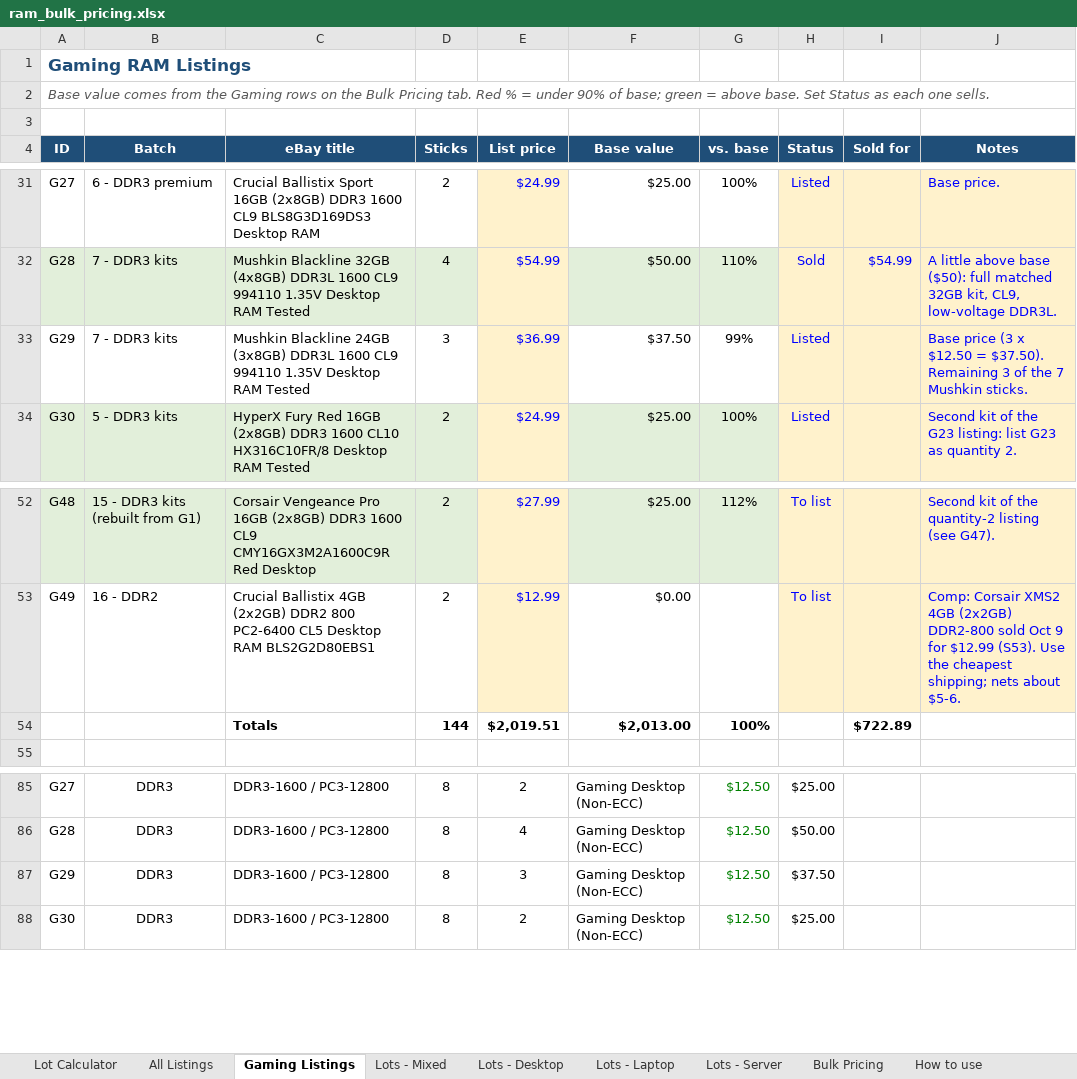
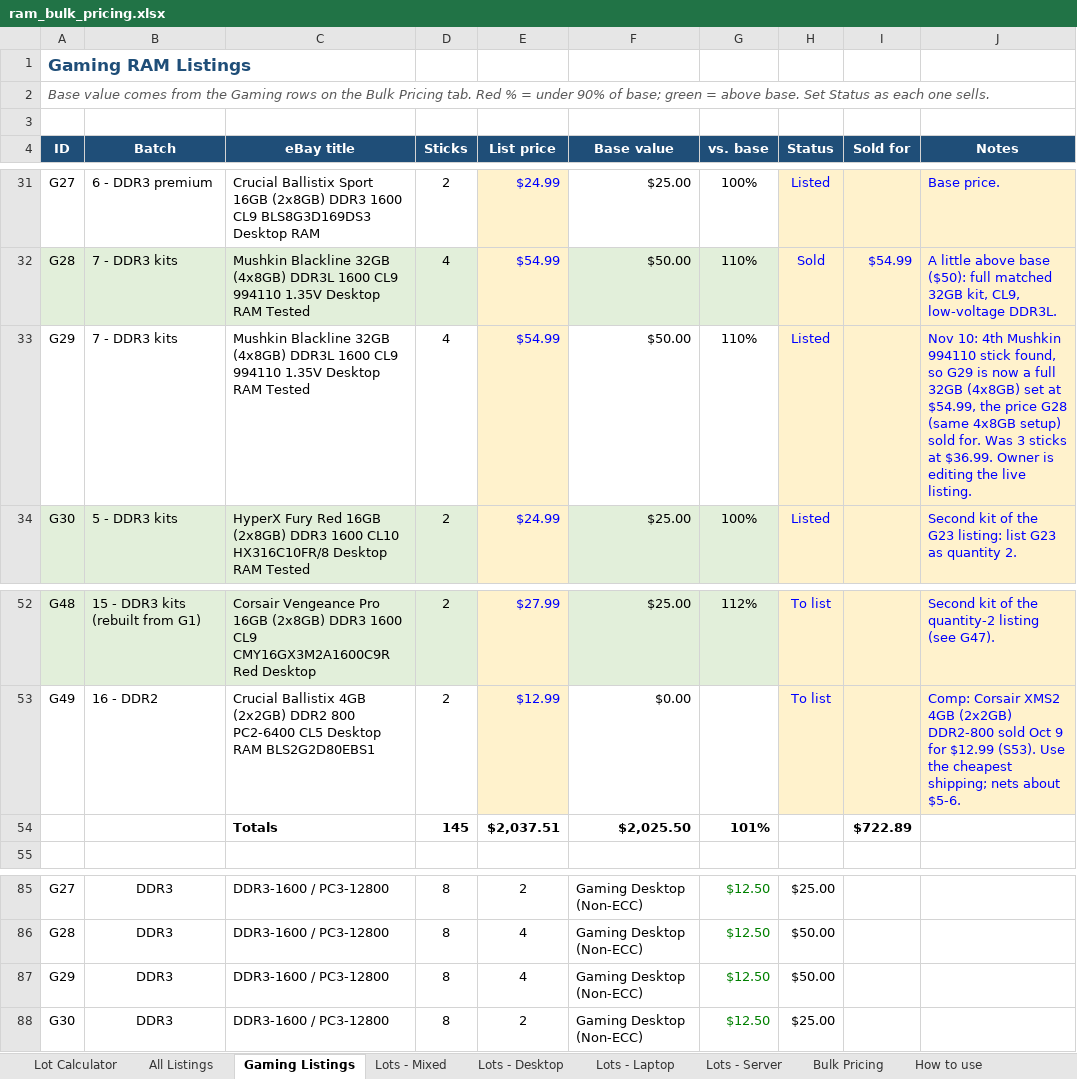
Before and after one commit to bgallaher-lgtm/Claude, an Excel workbook: ram_bulk_pricing.xlsx, sheet Gaming Listings, drawn as a sheet; only a part is shown, gaps mark what is left out; values as stored, in another font and other column widths than the file's, no borders; conditional formats not drawn; removed rows and columns are numbered as before the commit, all else as after; the diff names each change by its address in the sheet, - before the commit and + after, or states it on an @@ line.

```diff
--- a/ram_bulk_pricing.xlsx (sheet Gaming Listings)
+++ b/ram_bulk_pricing.xlsx (sheet Gaming Listings)
-C33 (eBay title): Mushkin Blackline 24GB (3x8GB) DDR3L 1600…
+C33 (eBay title): Mushkin Blackline 32GB (4x8GB) DDR3L 1600…
-D33 (Sticks): 3
+D33 (Sticks): 4
-E33 (List price): $36.99
+E33 (List price): $54.99
-F33 (Base value): $37.50
+F33 (Base value): $50.00
-G33 (vs. base): 99%
+G33 (vs. base): 110%
-J33 (Notes): Base price (3 x $12.50 = $37.50). Remaining 3 of the 7 Mushkin sticks.
+J33 (Notes): Nov 10: 4th Mushkin 994110 stick found, so G29 is now a full 32GB (4x8GB) set at $54.99, the price G28 (same 4x8GB setup) sold for. Was 3 sticks at $36.99. Owner is editing the live listing.
-row 54:  |  | Totals | 144 | $2,019.51 | $2,013.00 | 100% |  | $722.89
+row 54:  |  | Totals | 145 | $2,037.51 | $2,025.50 | 101% |  | $722.89
-row 87: G29 | DDR3 | DDR3-1600 / PC3-12800 | 8 | 3 | Gaming Desktop (Non-ECC) | $12.50 | $37.50
+row 87: G29 | DDR3 | DDR3-1600 / PC3-12800 | 8 | 4 | Gaming Desktop (Non-ECC) | $12.50 | $50.00
```
Also changed, not shown: sheet All Listings, 1 other file.
